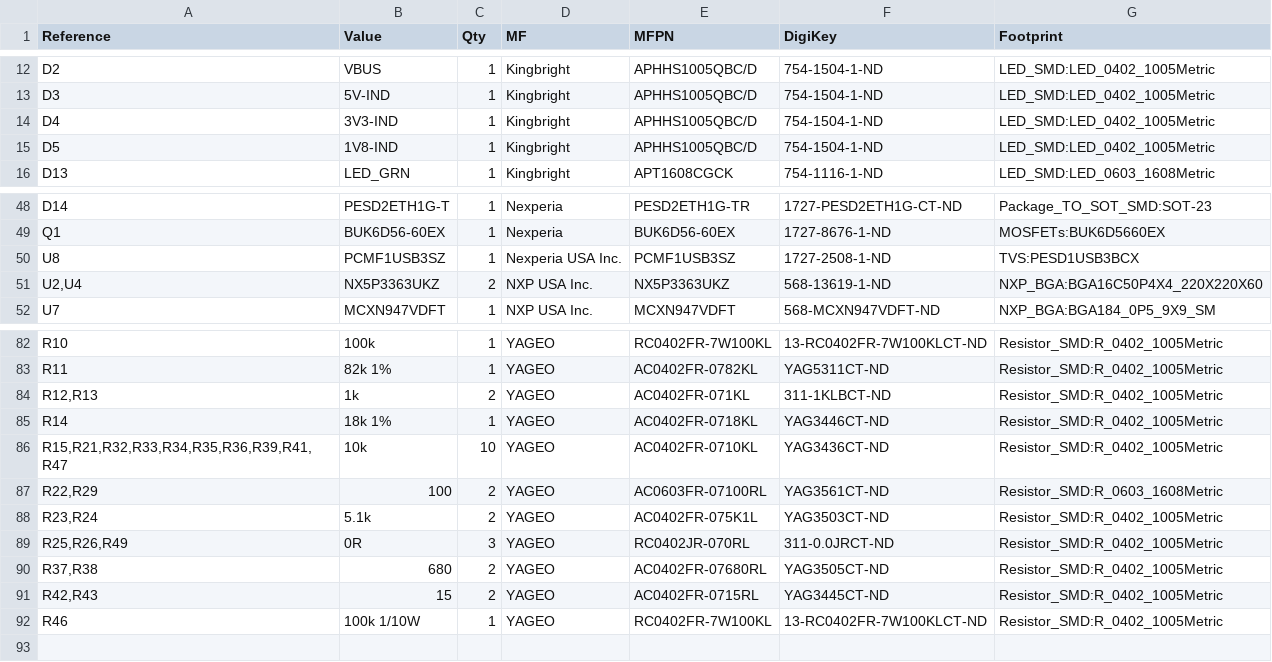
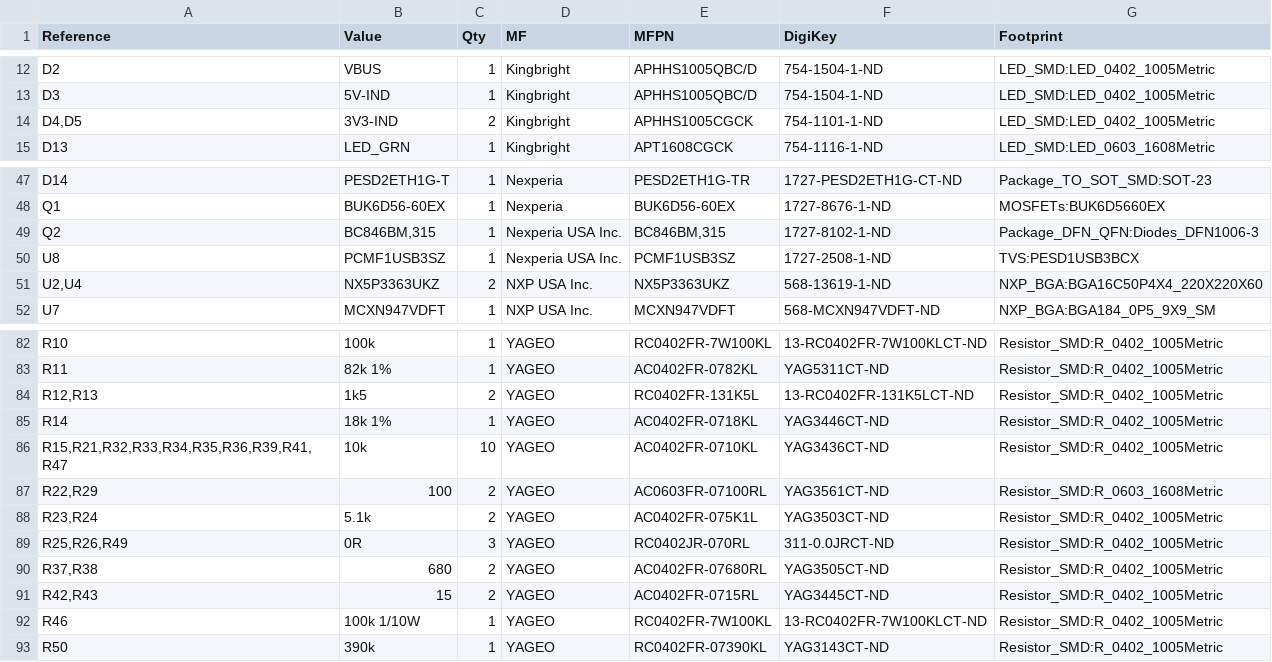
Before and after one commit to CogniPilot/spinali_mcxn_t1_hub, a CSV file: kicad/production/bom_mcxn_t1.csv, drawn as a sheet; only a part is shown, gaps mark what is left out.

```diff
--- a/kicad/production/bom_mcxn_t1.csv
+++ b/kicad/production/bom_mcxn_t1.csv
@@ -13,4 +13,3 @@
 "D3","5V-IND","1","Kingbright","APHHS1005QBC/D","754-1504-1-ND","LED_SMD:LED_0402_1005Metric"
-"D4","3V3-IND","1","Kingbright","APHHS1005QBC/D","754-1504-1-ND","LED_SMD:LED_0402_1005Metric"
-"D5","1V8-IND","1","Kingbright","APHHS1005QBC/D","754-1504-1-ND","LED_SMD:LED_0402_1005Metric"
+"D4,D5","3V3-IND","2","Kingbright","APHHS1005CGCK","754-1101-1-ND","LED_SMD:LED_0402_1005Metric"
 "D13","LED_GRN","1","Kingbright","APT1608CGCK","754-1116-1-ND","LED_SMD:LED_0603_1608Metric"
@@ -49,2 +48,3 @@
 "Q1","BUK6D56-60EX","1","Nexperia","BUK6D56-60EX","1727-8676-1-ND ","MOSFETs:BUK6D5660EX"
+"Q2","BC846BM,315","1","Nexperia USA Inc.","BC846BM,315","1727-8102-1-ND","Package_DFN_QFN:Diodes_DFN1006-3"
 "U8","PCMF1USB3SZ","1","Nexperia USA Inc.","PCMF1USB3SZ","1727-2508-1-ND","TVS:PESD1USB3BCX"
@@ -83,3 +83,3 @@
 "R11","82k 1%","1","YAGEO","AC0402FR-0782KL","YAG5311CT-ND","Resistor_SMD:R_0402_1005Metric"
-"R12,R13","1k","2","YAGEO","AC0402FR-071KL","311-1KLBCT-ND","Resistor_SMD:R_0402_1005Metric"
+"R12,R13","1k5","2","YAGEO","RC0402FR-131K5L","13-RC0402FR-131K5LCT-ND","Resistor_SMD:R_0402_1005Metric"
 "R14","18k 1%","1","YAGEO","AC0402FR-0718KL","YAG3446CT-ND","Resistor_SMD:R_0402_1005Metric"
@@ -92 +92,2 @@
 "R46","100k 1/10W","1","YAGEO","RC0402FR-7W100KL","13-RC0402FR-7W100KLCT-ND ","Resistor_SMD:R_0402_1005Metric"
+"R50","390k","1","YAGEO","RC0402FR-07390KL","YAG3143CT-ND","Resistor_SMD:R_0402_1005Metric"
```
Also changed, not shown: kicad/production/spinali_mcxn_t1_hub-all-pos.csv, 9 other files.
